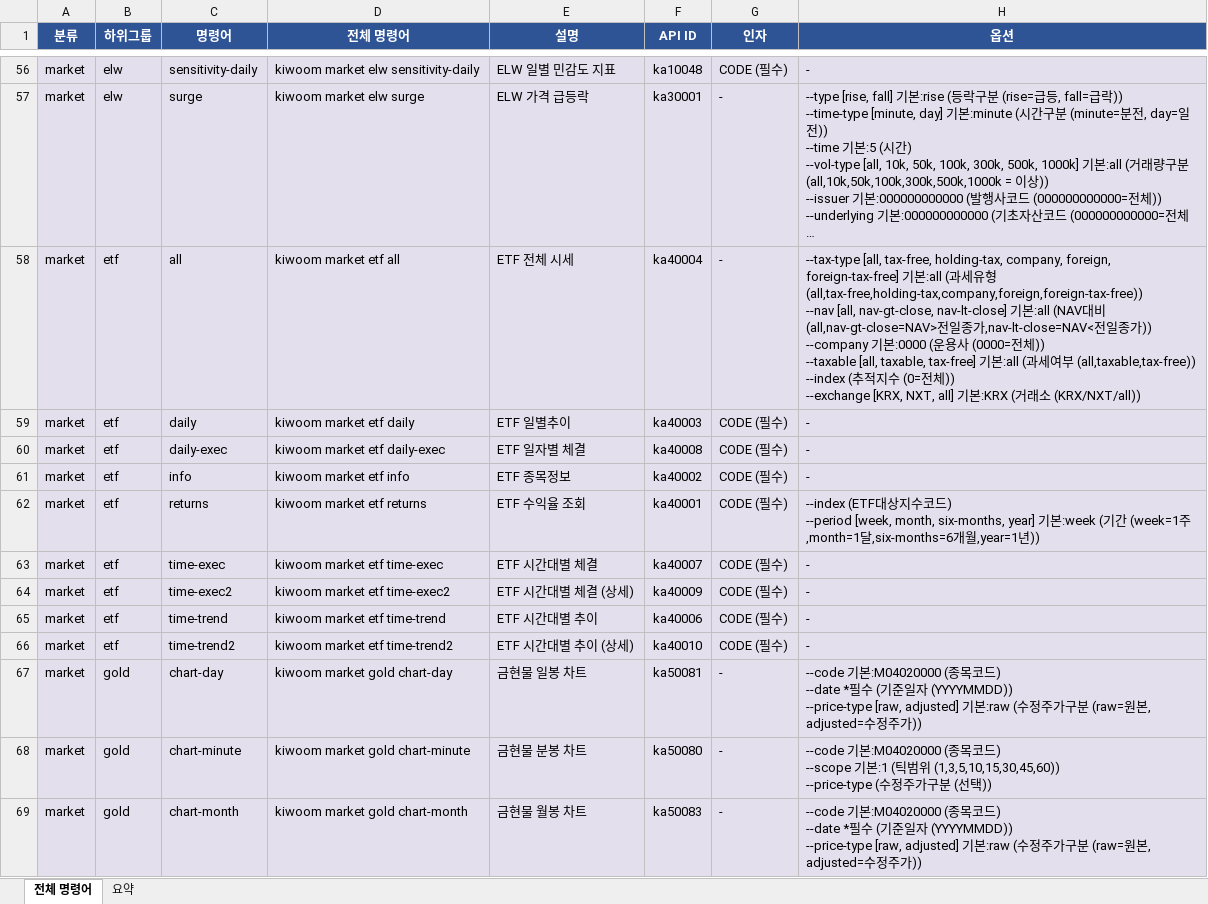
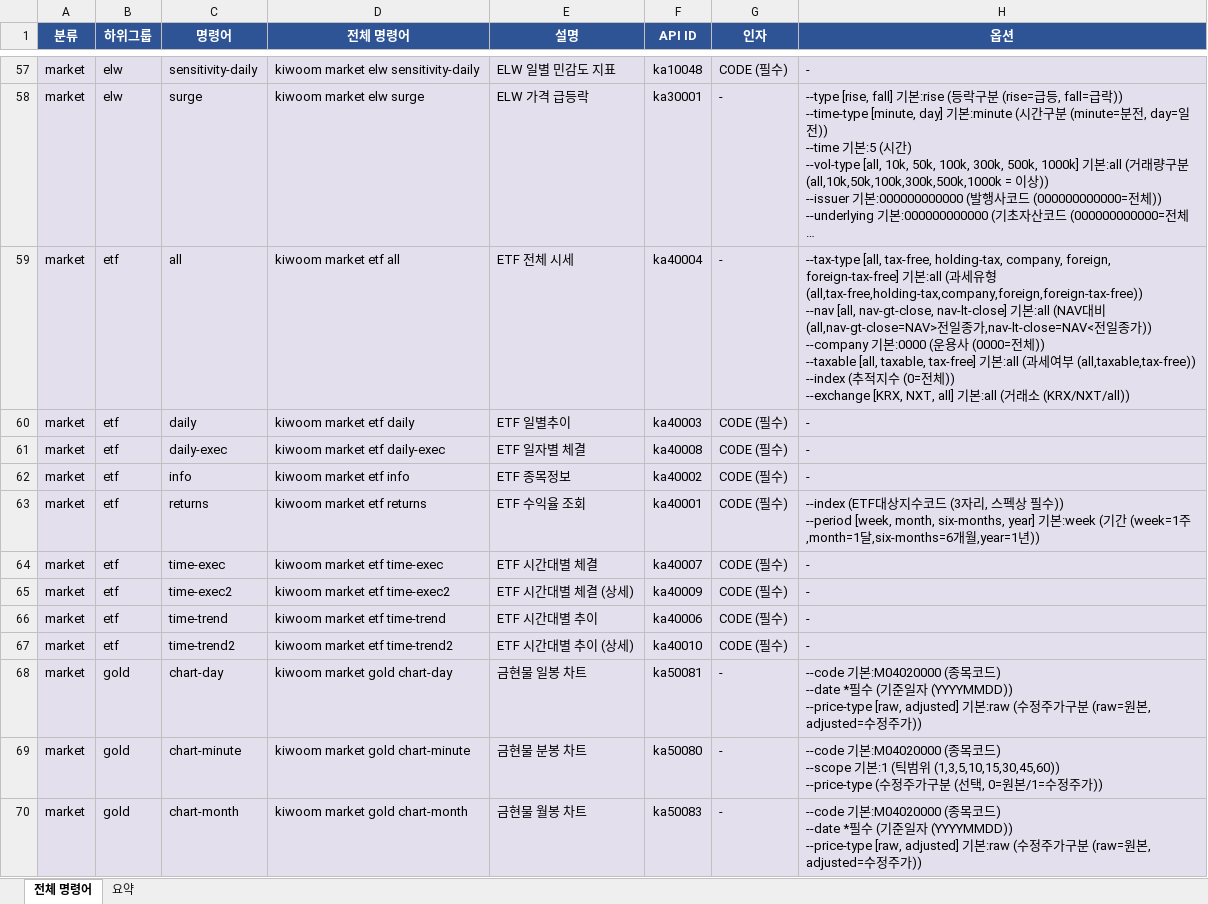
Before and after one commit to gejyn14/kiwoom-cli, an Excel workbook: kiwoom_cli_commands.xlsx, sheet 전체 명령어, drawn as a sheet; only a part is shown, gaps mark what is left out; long unchanged cells end in …; values as stored, in another font and other column widths than the file's, no borders; addresses are those after the commit; ↵ is a line break in a cell; the diff covers the shown part only; the diff names each change by its address in the sheet, - before the commit and + after, or states it on an @@ line.

```diff
--- a/kiwoom_cli_commands.xlsx (sheet 전체 명령어)
+++ b/kiwoom_cli_commands.xlsx (sheet 전체 명령어)
-H59 (옵션): …기본:KRX (거…
+H59 (옵션): …기본:all (거…
-H63 (옵션): …코드) ↵ --period [week,…
+H63 (옵션): …코드 (3자리, 스펙상 필수)) ↵ --period [week,…
-H69 (옵션): …선택))
+H69 (옵션): …선택, 0=원본/1=수정주가))
```
Also changed, not shown: 1 added row and 39 edited cells elsewhere in this sheet, sheet 요약, 1 other file.
